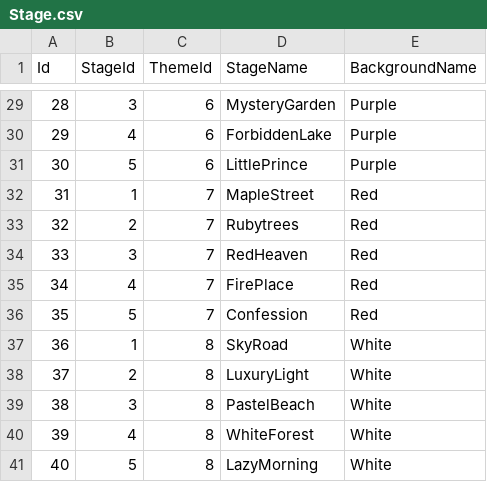
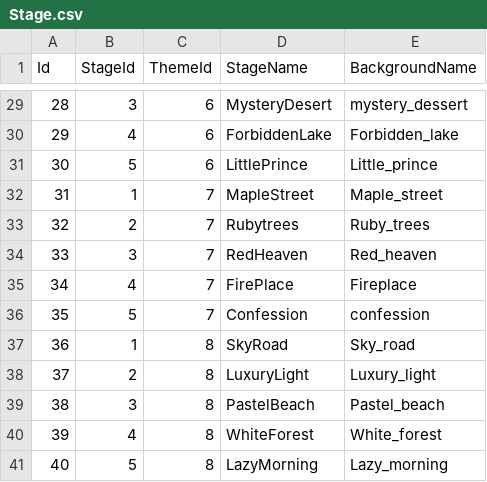
Before and after one commit to hooyangchoi/MongleMongle, a CSV file: MongleMongle/Assets/Resources/CSV/Stage.csv, drawn as a sheet; only a part is shown, gaps mark what is left out; the diff covers the shown part only.

```diff
--- a/MongleMongle/Assets/Resources/CSV/Stage.csv
+++ b/MongleMongle/Assets/Resources/CSV/Stage.csv
@@ -29,13 +29,13 @@ Id,StageId,ThemeId,StageName,BackgroundName
-28,3,6,MysteryGarden,Purple
-29,4,6,ForbiddenLake,Purple
-30,5,6,LittlePrince,Purple
-31,1,7,MapleStreet,Red
-32,2,7,Rubytrees,Red
-33,3,7,RedHeaven,Red
-34,4,7,FirePlace,Red
-35,5,7,Confession,Red
-36,1,8,SkyRoad,White
-37,2,8,LuxuryLight,White
-38,3,8,PastelBeach,White
-39,4,8,WhiteForest,White
-40,5,8,LazyMorning,White
+28,3,6,MysteryDesert,mystery_dessert
+29,4,6,ForbiddenLake,Forbidden_lake
+30,5,6,LittlePrince,Little_prince
+31,1,7,MapleStreet,Maple_street
+32,2,7,Rubytrees,Ruby_trees
+33,3,7,RedHeaven,Red_heaven
+34,4,7,FirePlace,Fireplace
+35,5,7,Confession,confession
+36,1,8,SkyRoad,Sky_road
+37,2,8,LuxuryLight,Luxury_light
+38,3,8,PastelBeach,Pastel_beach
+39,4,8,WhiteForest,White_forest
+40,5,8,LazyMorning,Lazy_morning
```
Also changed, not shown: 27 edited cells elsewhere in this file, MongleMongle/Assets/Resources/CSV/Pointer.csv, 7 other files.
